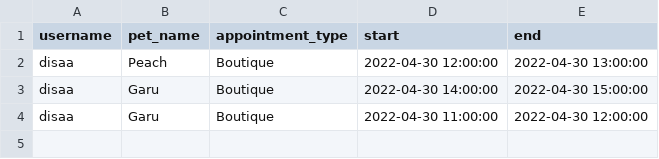
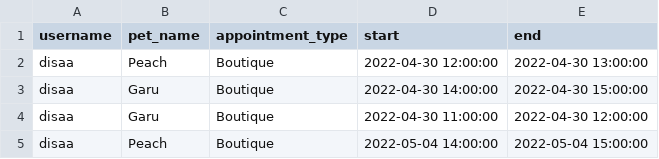
Before and after one commit to disaa0/PetCenter, a CSV file: db/citas.csv, drawn as a sheet; the diff names each change by its address in the sheet, - before the commit and + after, or states it on an @@ line.

```diff
--- a/db/citas.csv
+++ b/db/citas.csv
+row 5: disaa | Peach | Boutique | 2022-05-04 14:00:00 | 2022-05-04 15:00:00
```
Also changed, not shown: 7 other files.
